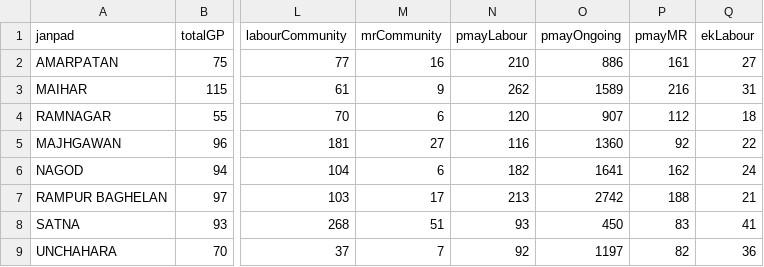
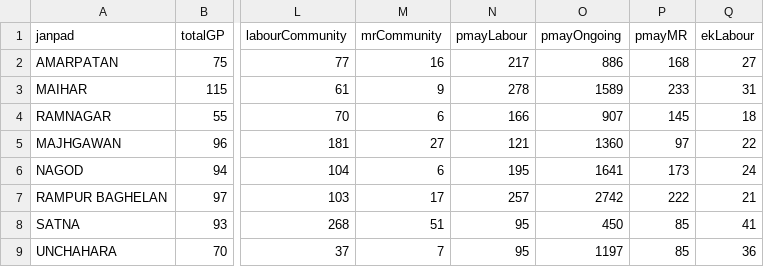
Before and after one commit to srdmsatna-create/Daily-labour-report-satna-maihar, a CSV file: official-summary.csv, drawn as a sheet; only a part is shown, gaps mark what is left out; the diff names each change by its address in the sheet, - before the commit and + after, or states it on an @@ line.

```diff
--- a/official-summary.csv
+++ b/official-summary.csv
-N2 (pmayLabour): 210
+N2 (pmayLabour): 217
-P2 (pmayMR): 161
+P2 (pmayMR): 168
-N3 (pmayLabour): 262
+N3 (pmayLabour): 278
-P3 (pmayMR): 216
+P3 (pmayMR): 233
-N4 (pmayLabour): 120
+N4 (pmayLabour): 166
-P4 (pmayMR): 112
+P4 (pmayMR): 145
-N5 (pmayLabour): 116
+N5 (pmayLabour): 121
-P5 (pmayMR): 92
+P5 (pmayMR): 97
-N6 (pmayLabour): 182
+N6 (pmayLabour): 195
-P6 (pmayMR): 162
+P6 (pmayMR): 173
-N7 (pmayLabour): 213
+N7 (pmayLabour): 257
-P7 (pmayMR): 188
+P7 (pmayMR): 222
-N8 (pmayLabour): 93
+N8 (pmayLabour): 95
-P8 (pmayMR): 83
+P8 (pmayMR): 85
-N9 (pmayLabour): 92
+N9 (pmayLabour): 95
-P9 (pmayMR): 82
+P9 (pmayMR): 85
```
Also changed, not shown: 3 other files.
